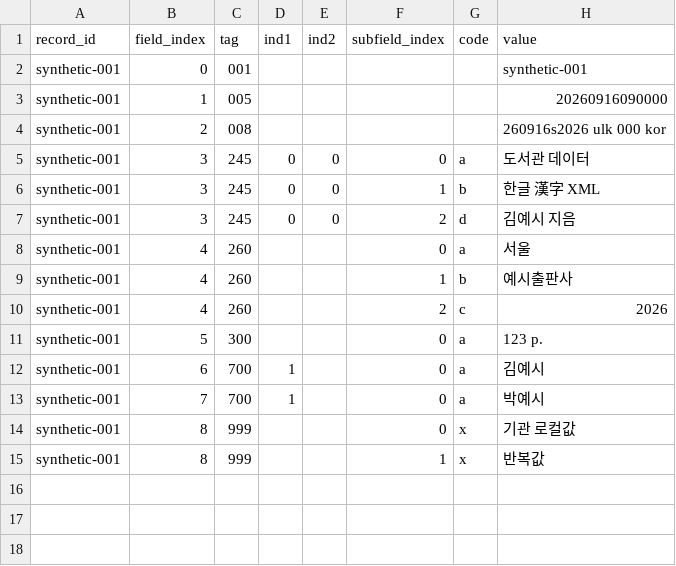
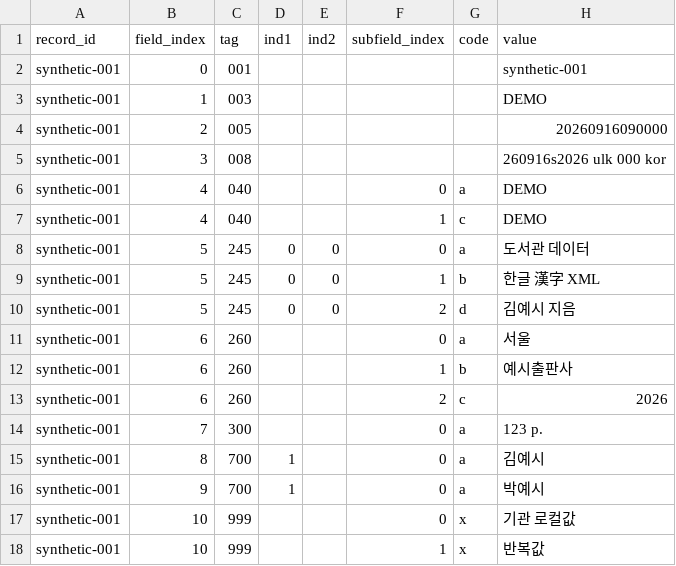
Before and after one commit to makecore/kormarcxml, a CSV file: examples/book.csv, drawn as a sheet.

```diff
--- a/examples/book.csv
+++ b/examples/book.csv
@@ -2,14 +2,17 @@ record_id,field_index,tag,ind1,ind2,subfield_index,code,value
 synthetic-001,0,001,,,,,synthetic-001
-synthetic-001,1,005,,,,,20260916090000
-synthetic-001,2,008,,,,,260916s2026    ulk           000   kor
-synthetic-001,3,245,0,0,0,a,도서관 데이터
-synthetic-001,3,245,0,0,1,b,한글 漢字 XML
-synthetic-001,3,245,0,0,2,d,김예시 지음
-synthetic-001,4,260, , ,0,a,서울
-synthetic-001,4,260, , ,1,b,예시출판사
-synthetic-001,4,260, , ,2,c,2026
-synthetic-001,5,300, , ,0,a,123 p.
-synthetic-001,6,700,1, ,0,a,김예시
-synthetic-001,7,700,1, ,0,a,박예시
-synthetic-001,8,999, , ,0,x,기관 로컬값
-synthetic-001,8,999, , ,1,x,반복값
+synthetic-001,1,003,,,,,DEMO
+synthetic-001,2,005,,,,,20260916090000
+synthetic-001,3,008,,,,,260916s2026    ulk           000   kor
+synthetic-001,4,040, , ,0,a,DEMO
+synthetic-001,4,040, , ,1,c,DEMO
+synthetic-001,5,245,0,0,0,a,도서관 데이터
+synthetic-001,5,245,0,0,1,b,한글 漢字 XML
+synthetic-001,5,245,0,0,2,d,김예시 지음
+synthetic-001,6,260, , ,0,a,서울
+synthetic-001,6,260, , ,1,b,예시출판사
+synthetic-001,6,260, , ,2,c,2026
+synthetic-001,7,300, , ,0,a,123 p.
+synthetic-001,8,700,1, ,0,a,김예시
+synthetic-001,9,700,1, ,0,a,박예시
+synthetic-001,10,999, , ,0,x,기관 로컬값
+synthetic-001,10,999, , ,1,x,반복값
```
Also changed, not shown: 31 other files.
